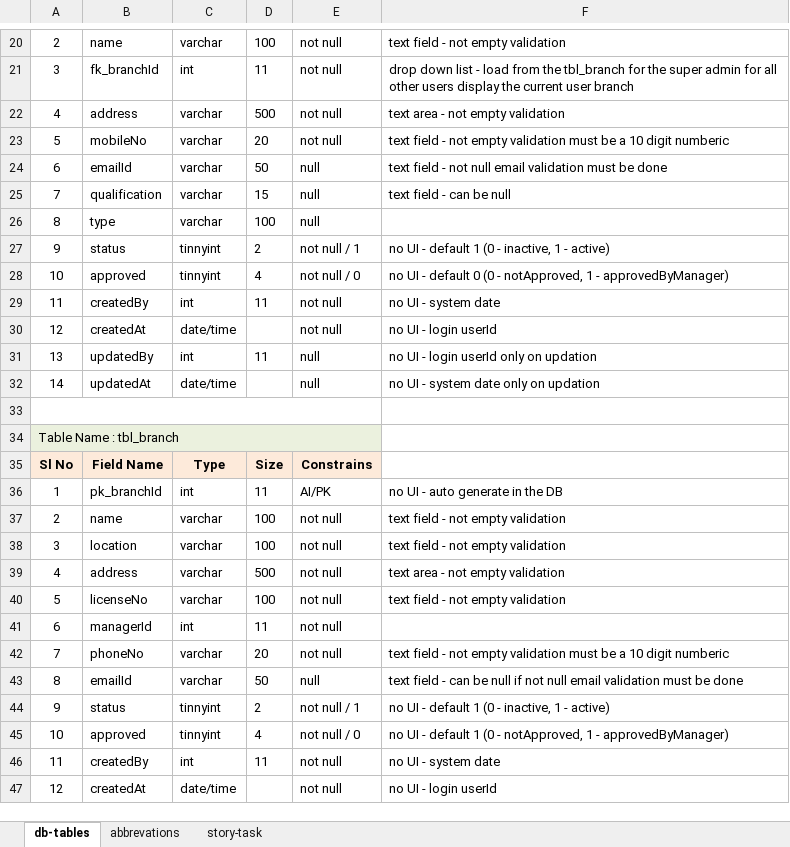
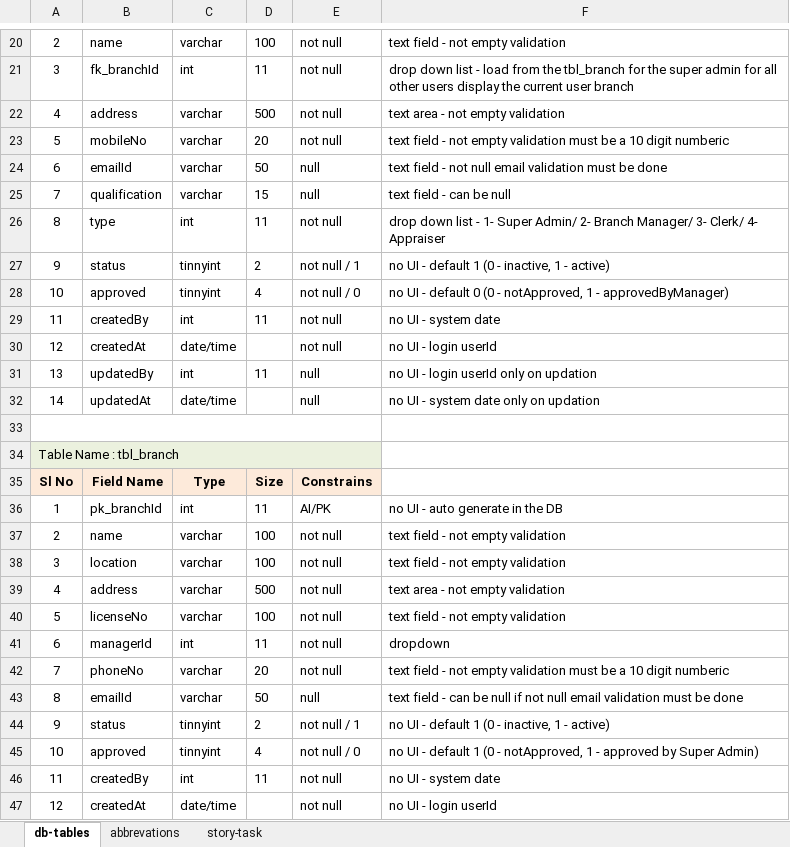
Before and after one commit to AbiseikVinifer/JPP, an Excel workbook: documents/db_table_design.xlsx, sheet db-tables, drawn as a sheet; only a part is shown, gaps mark what is left out; values as stored, in another font and other column widths than the file's, no borders; the diff names each change by its address in the sheet, - before the commit and + after, or states it on an @@ line.

```diff
--- a/documents/db_table_design.xlsx (sheet db-tables)
+++ b/documents/db_table_design.xlsx (sheet db-tables)
-C26: varchar
+C26: int
-D26: 100
+D26: 11
-E26: null
+E26: not null
-F26: (empty)
+F26: drop down list - 1- Super Admin/ 2- Branch Manager/ 3- Clerk/ 4- Appraiser
-F41: (empty)
+F41: dropdown
-F45: …1 - approvedByManager)
+F45: …1 - approved by Super Admin)
```
Also changed, not shown: sheet story-task, 20 other files.
